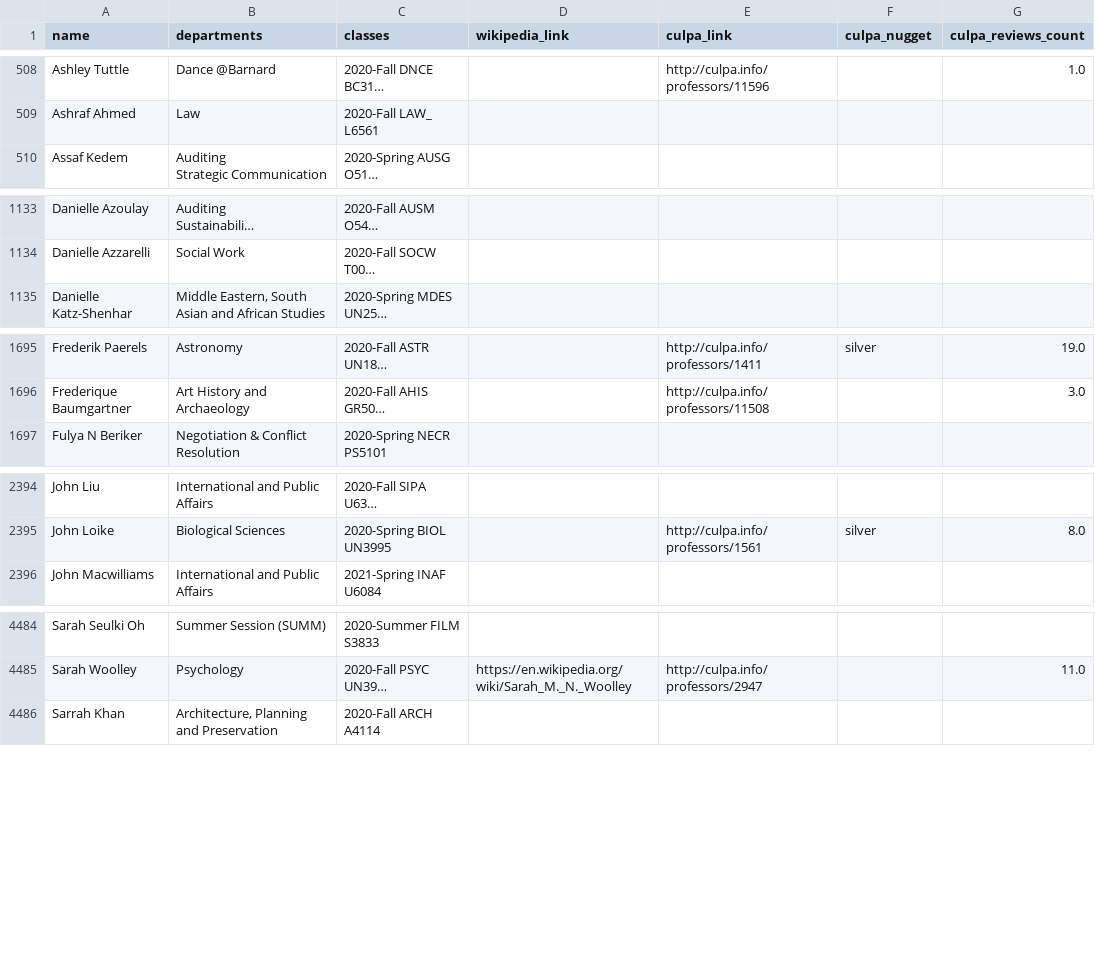
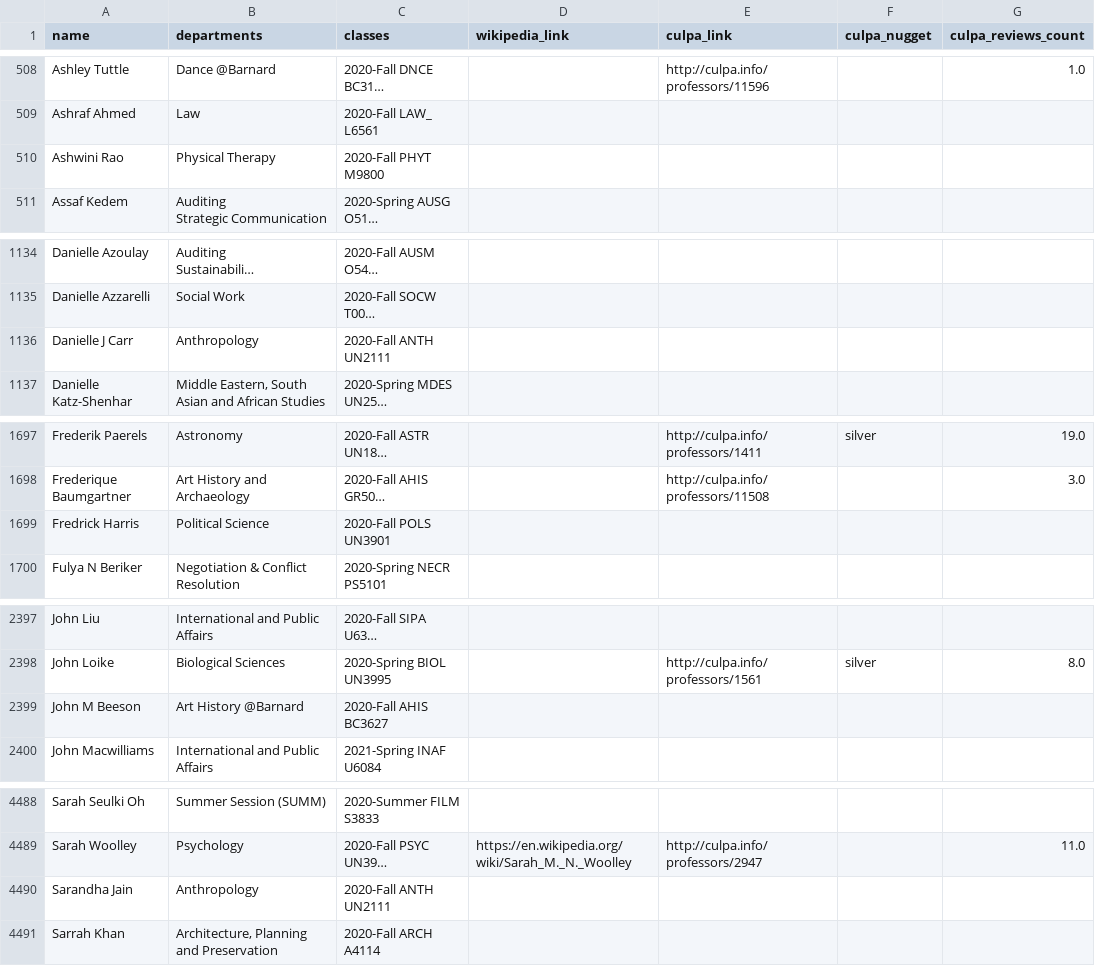
Before and after one commit to soid/columbia-catalog-data, a CSV file: instructors/instructors.csv, drawn as a sheet; only a part is shown, gaps mark what is left out; long unchanged cells end in …; the diff covers the shown part only; the diff names each change by its address in the sheet, - before the commit and + after, or states it on an @@ line.

Commit message:
Updated data

```diff
--- a/instructors/instructors.csv
+++ b/instructors/instructors.csv
+row 510: Ashwini Rao | Physical Therapy | 2020-Fall PHYT M9800
+row 1136: Danielle J Carr | Anthropology | 2020-Fall ANTH UN2111
+row 1699: Fredrick Harris | Political Science | 2020-Fall POLS UN3901
+row 2399: John M Beeson | Art History @Barnard | 2020-Fall AHIS BC3627
+row 4490: Sarandha Jain | Anthropology | 2020-Fall ANTH UN2111
```
Also changed, not shown: 1 added row and 21 edited cells elsewhere in this file, classes/2021-Spring.csv, 3 other files.
